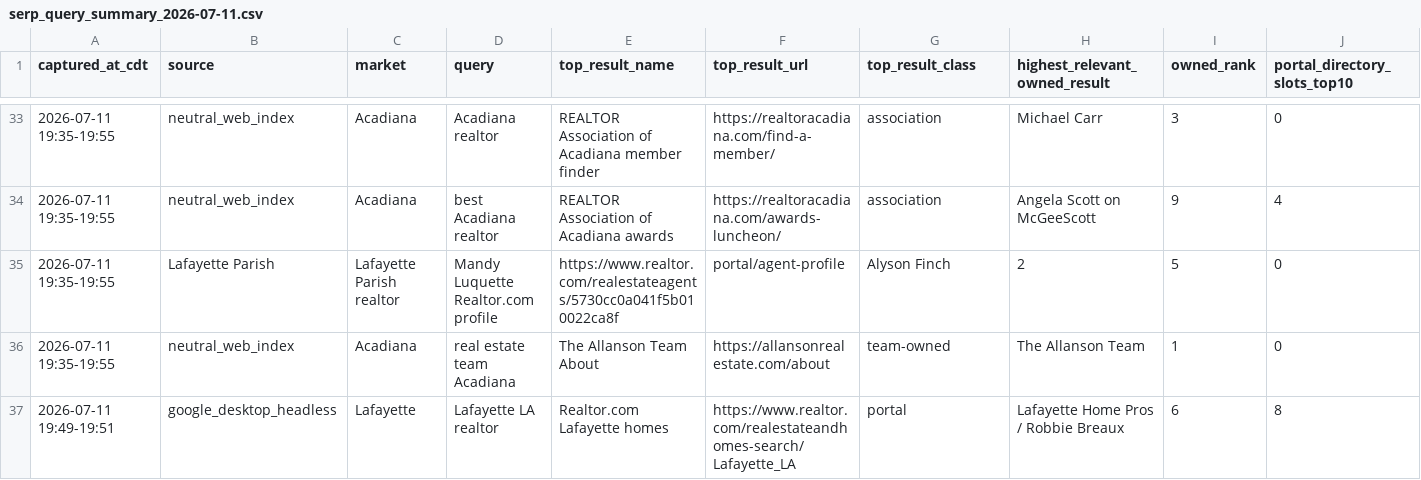
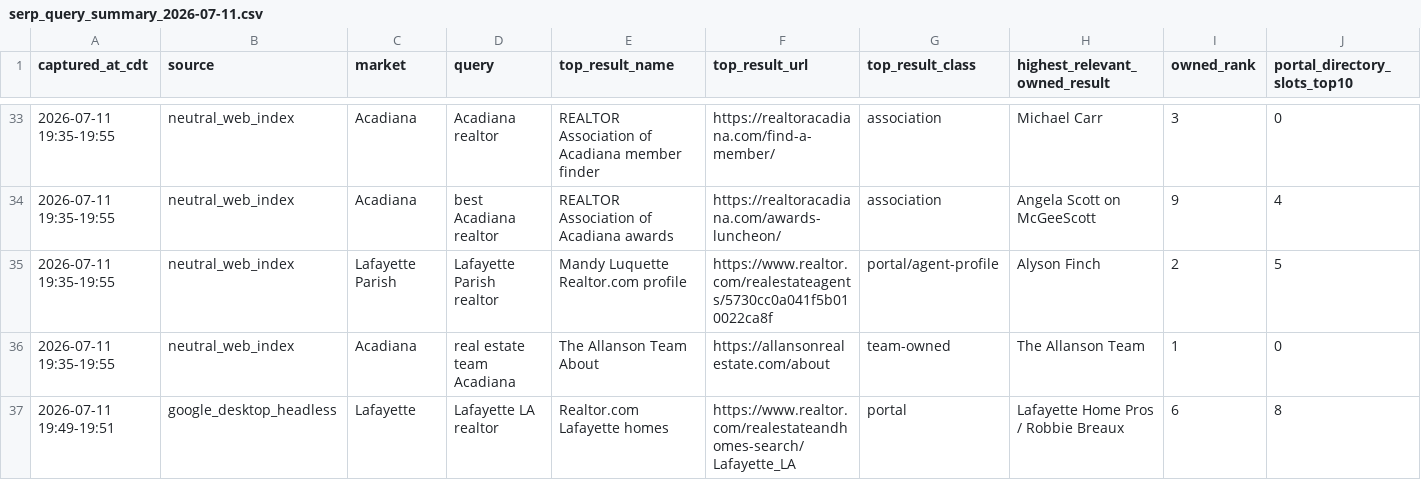
Before and after one commit to Departure7040/CarriesWebsite, a CSV file: data/serp_query_summary_2026-07-11.csv, drawn as a sheet; only a part is shown, gaps mark what is left out; removed rows and columns are numbered as before the commit, all else as after; rows hold the shown columns only; the diff names each change by its address in the sheet, - before the commit and + after, or states it on an @@ line.

```diff
--- a/data/serp_query_summary_2026-07-11.csv
+++ b/data/serp_query_summary_2026-07-11.csv
-row 35: 2026-07-11 19:35-19:55 | Lafayette Parish | Lafayette Parish realtor | Mandy Luquette Realtor.com profile | https://www.realtor.com/realestateagents/5730cc0a041f5b010022ca8f | portal/agent-profile | Alyson Finch | 2 | 5 | 0
+row 35: 2026-07-11 19:35-19:55 | neutral_web_index | Lafayette Parish | Lafayette Parish realtor | Mandy Luquette Realtor.com profile | https://www.realtor.com/realestateagents/5730cc0a041f5b010022ca8f | portal/agent-profile | Alyson Finch | 2 | 5
```
Also changed, not shown: backlog/seo_backlog.csv, data/top10_realtors.csv, 2 other files.
